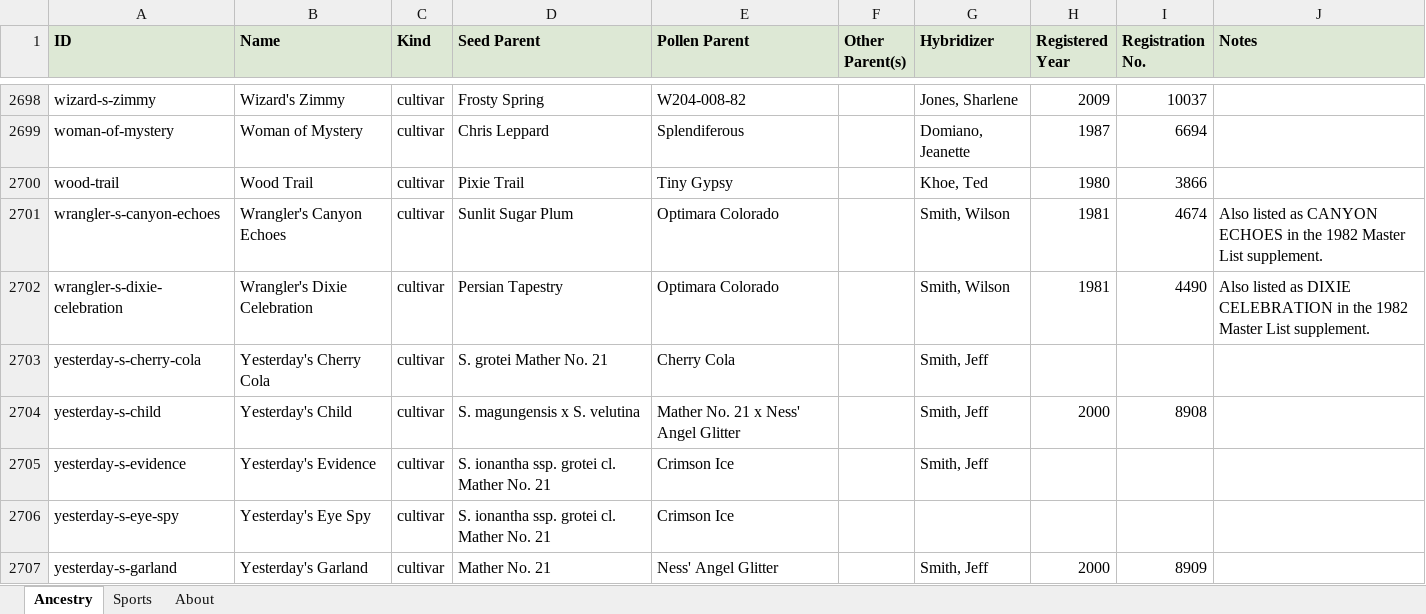
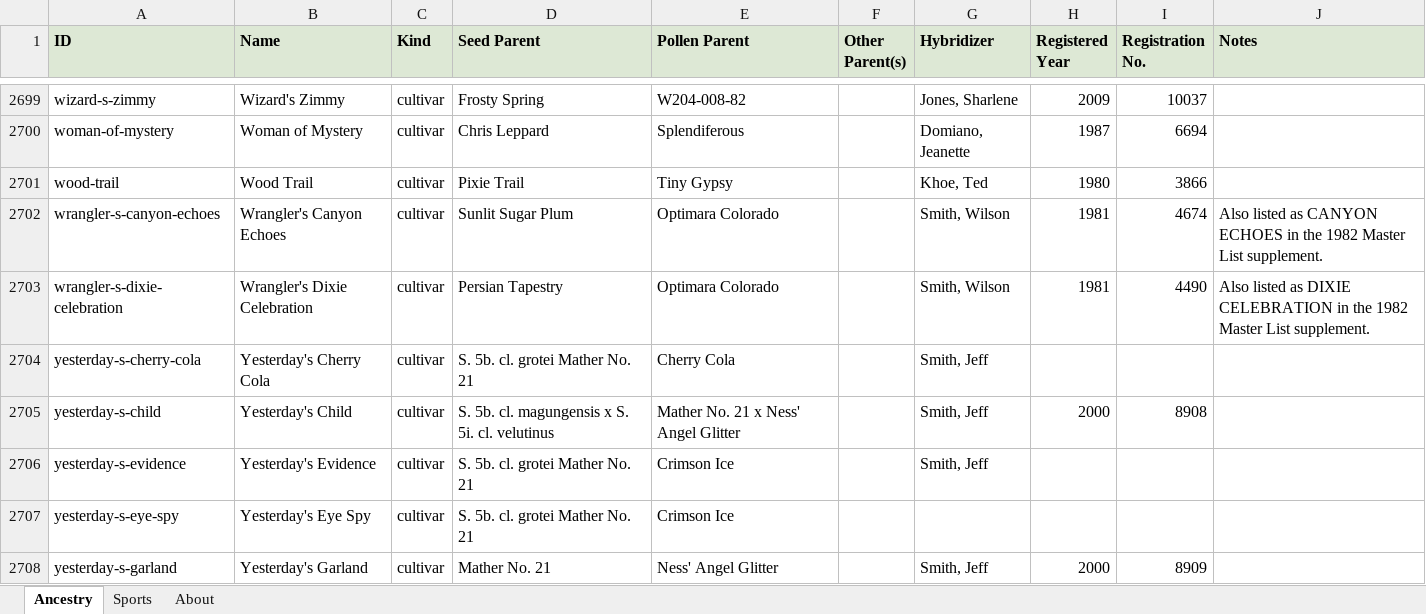
Before and after one commit to Saintpaulia-Ancestry-Project/AncestrySearch, an Excel workbook: site/downloads/AfricanVioletAncestry.xlsx, sheet Ancestry, drawn as a sheet; only a part is shown, gaps mark what is left out; values as stored, in another font and other column widths than the file's, no borders; addresses are those after the commit; the diff covers the shown part only; the diff names each change by its address in the sheet, - before the commit and + after, or states it on an @@ line.

```diff
--- a/site/downloads/AfricanVioletAncestry.xlsx (sheet Ancestry)
+++ b/site/downloads/AfricanVioletAncestry.xlsx (sheet Ancestry)
-D2704 (Seed Parent): S. grotei Mather No. 21
+D2704 (Seed Parent): S. 5b. cl. grotei Mather No. 21
-D2705 (Seed Parent): S. magungensis x S. velutina
+D2705 (Seed Parent): S. 5b. cl. magungensis x S. 5i. cl. velutinus
-D2706:D2707 (Seed Parent): S. ionantha ssp. grotei cl. Mather No. 21
+D2706:D2707 (Seed Parent): S. 5b. cl. grotei Mather No. 21
```
Also changed, not shown: 1 added row and 12 edited cells elsewhere in this sheet, sheet About, 11 other files.
